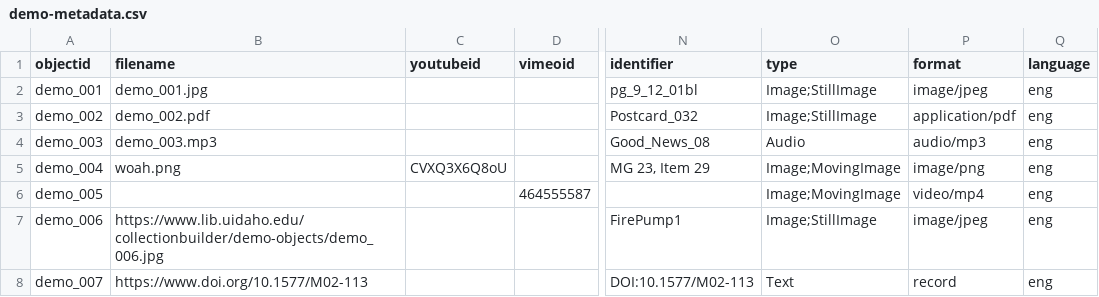
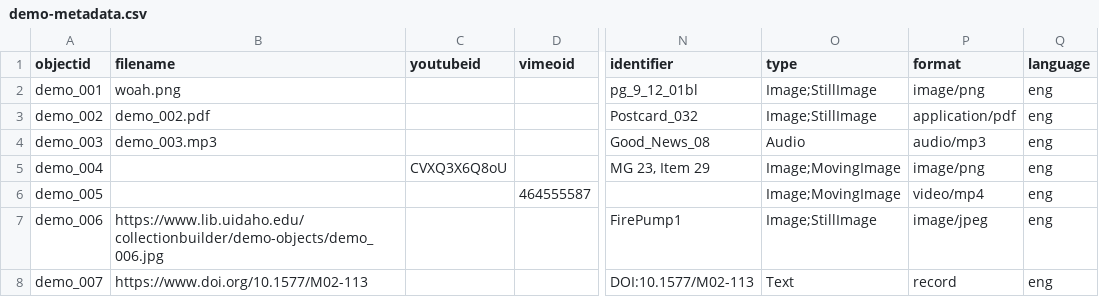
Before and after one commit to kapuchit/Artapp-ash, a CSV file: _data/demo-metadata.csv, drawn as a sheet; only a part is shown, gaps mark what is left out; the diff names each change by its address in the sheet, - before the commit and + after, or states it on an @@ line.

Commit message:
Add files via upload

```diff
--- a/_data/demo-metadata.csv
+++ b/_data/demo-metadata.csv
-B2 (filename): demo_001.jpg
+B2 (filename): woah.png
-P2 (format): image/jpeg
+P2 (format): image/png
-B5 (filename): woah.png
+B5 (filename): (empty)
```
